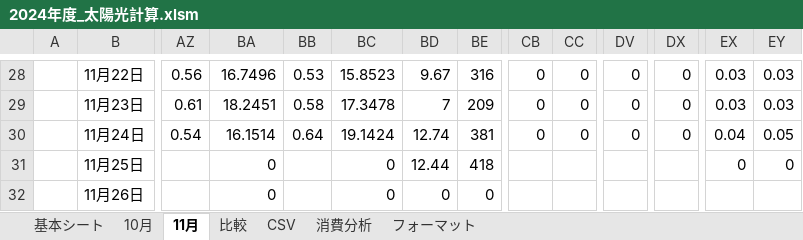
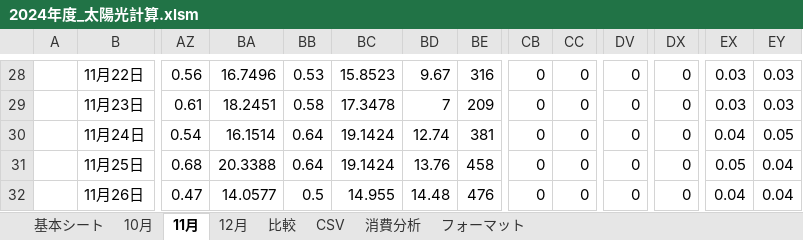
Before and after one commit to nagamasa1969/WindowsVBA, an Excel workbook: 2024年度_太陽光計算.xlsm, sheet 11月, drawn as a sheet; only a part is shown, gaps mark what is left out; values as stored, in another font and other column widths than the file's, no borders; charts and pictures and conditional formats not drawn; the diff covers the shown part only; the diff names each change by its address in the sheet, - before the commit and + after, or states it on an @@ line.

```diff
--- a/2024年度_太陽光計算.xlsm (sheet 11月)
+++ b/2024年度_太陽光計算.xlsm (sheet 11月)
+sheet tab: 12月
-AZ31: (empty)
+AZ31: 0.68
-BA31: 0
+BA31: 20.3388
-BB31: (empty)
+BB31: 0.64
-BC31: 0
+BC31: 19.1424
-BD31: 12.44
+BD31: 13.76
-BE31: 418
+BE31: 458
-CB31:CB32: (empty)
+CB31:CB32: 0
-CC31:CC32: (empty)
+CC31:CC32: 0
-DV31:DV32: (empty)
+DV31:DV32: 0
-DX31:DX32: (empty)
+DX31:DX32: 0
-EX31: 0
+EX31: 0.05
-EY31: 0
+EY31: 0.04
-AZ32: (empty)
+AZ32: 0.47
-BA32: 0
+BA32: 14.0577
-BB32: (empty)
+BB32: 0.5
-BC32: 0
+BC32: 14.955
-BD32: 0
+BD32: 14.48
-BE32: 0
+BE32: 476
-EX32: (empty)
+EX32: 0.04
-EY32: (empty)
+EY32: 0.04
```
Also changed, not shown: 991 edited cells elsewhere in this sheet, sheet CSV, sheet 基本シート, hidden cells, charts or pictures.
